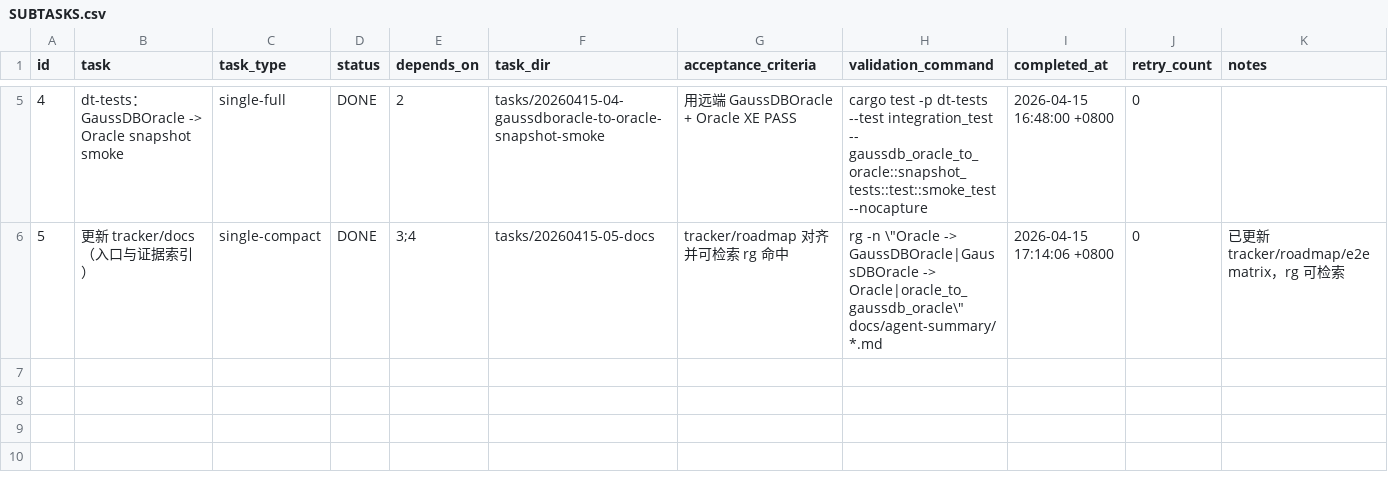
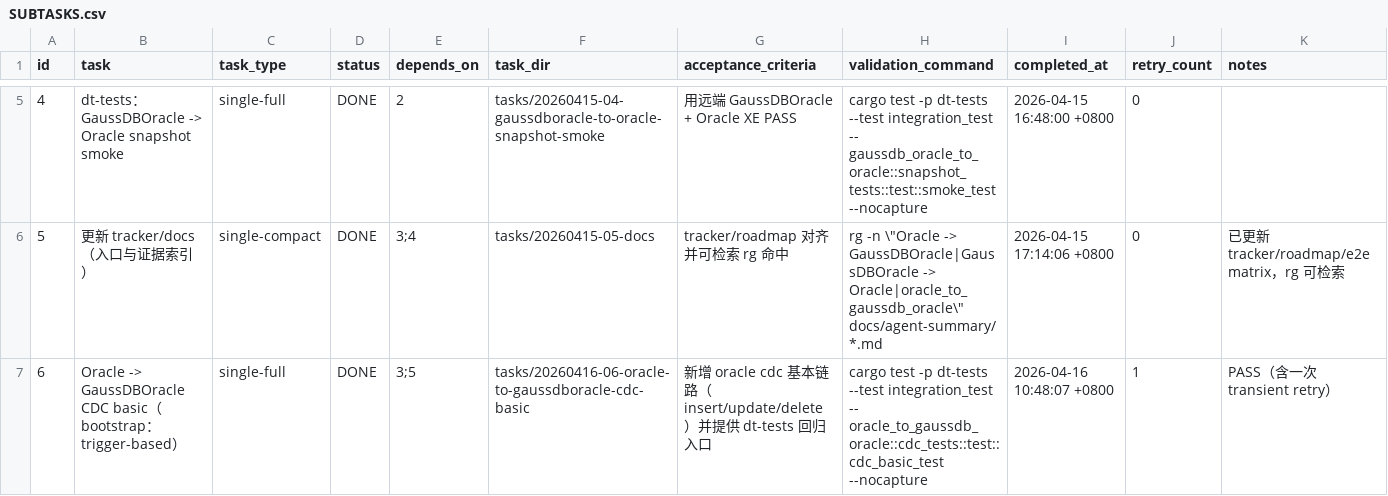
Before and after one commit to liumingjian/ape-dts, a CSV file: .codex-tasks/20260415-oracle-gaussdboracle-bidir-epic/SUBTASKS.csv, drawn as a sheet; only a part is shown, gaps mark what is left out; the diff names each change by its address in the sheet, - before the commit and + after, or states it on an @@ line.

Commit message:
feat(oracle): oracle->gaussdboracle cdc basic (trigger-based)

```diff
--- a/.codex-tasks/20260415-oracle-gaussdboracle-bidir-epic/SUBTASKS.csv
+++ b/.codex-tasks/20260415-oracle-gaussdboracle-bidir-epic/SUBTASKS.csv
+row 7: 6 | Oracle -> GaussDBOracle CDC basic（bootstrap：trigger-based） | single-full | DONE | 3;5 | tasks/20260416-06-oracle-to-gaussdboracle-cdc-basic | 新增 oracle cdc 基本链路（insert/update/delete）并提供 dt-tests 回归入口 | cargo test -p dt-tests --test integration_test -- oracle_to_gaussdb_oracle::cdc_tests::test::cdc_basic_test --nocapture | 2026-04-16 10:48:07 +0800 | 1 | PASS（含一次 transient retry）
```
Also changed, not shown: 23 other files.
